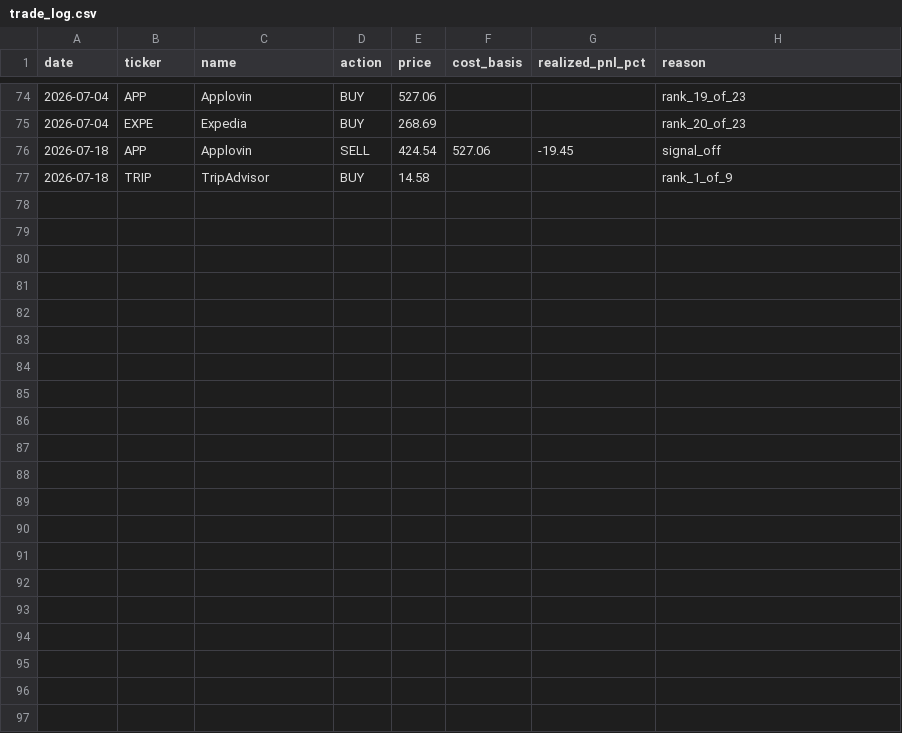
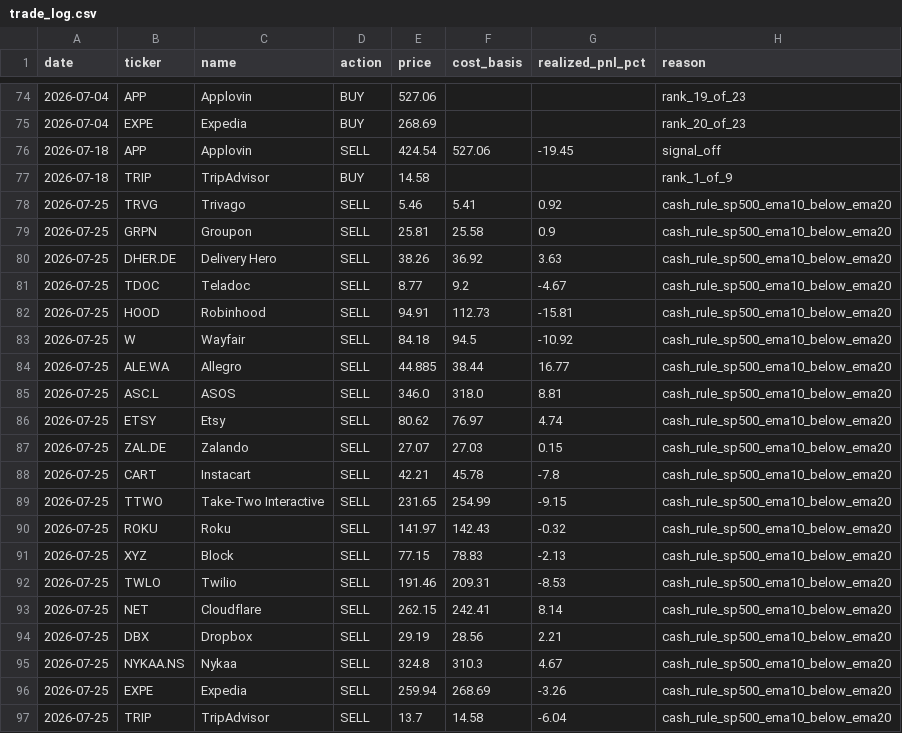
Before and after one commit to vivek-bothra/StockMomentumTracker, a CSV file: docs/trade_log.csv, drawn as a sheet; only a part is shown, gaps mark what is left out; the diff names each change by its address in the sheet, - before the commit and + after, or states it on an @@ line.

```diff
--- a/docs/trade_log.csv
+++ b/docs/trade_log.csv
+row 78: 2026-07-25 | TRVG | Trivago | SELL | 5.46 | 5.41 | 0.92 | cash_rule_sp500_ema10_below_ema20
+row 79: 2026-07-25 | GRPN | Groupon | SELL | 25.81 | 25.58 | 0.9 | cash_rule_sp500_ema10_below_ema20
+row 80: 2026-07-25 | DHER.DE | Delivery Hero | SELL | 38.26 | 36.92 | 3.63 | cash_rule_sp500_ema10_below_ema20
+row 81: 2026-07-25 | TDOC | Teladoc | SELL | 8.77 | 9.2 | -4.67 | cash_rule_sp500_ema10_below_ema20
+row 82: 2026-07-25 | HOOD | Robinhood | SELL | 94.91 | 112.73 | -15.81 | cash_rule_sp500_ema10_below_ema20
+row 83: 2026-07-25 | W | Wayfair | SELL | 84.18 | 94.5 | -10.92 | cash_rule_sp500_ema10_below_ema20
+row 84: 2026-07-25 | ALE.WA | Allegro | SELL | 44.885 | 38.44 | 16.77 | cash_rule_sp500_ema10_below_ema20
+row 85: 2026-07-25 | ASC.L | ASOS | SELL | 346.0 | 318.0 | 8.81 | cash_rule_sp500_ema10_below_ema20
+row 86: 2026-07-25 | ETSY | Etsy | SELL | 80.62 | 76.97 | 4.74 | cash_rule_sp500_ema10_below_ema20
+row 87: 2026-07-25 | ZAL.DE | Zalando | SELL | 27.07 | 27.03 | 0.15 | cash_rule_sp500_ema10_below_ema20
+row 88: 2026-07-25 | CART | Instacart | SELL | 42.21 | 45.78 | -7.8 | cash_rule_sp500_ema10_below_ema20
+row 89: 2026-07-25 | TTWO | Take-Two Interactive | SELL | 231.65 | 254.99 | -9.15 | cash_rule_sp500_ema10_below_ema20
+row 90: 2026-07-25 | ROKU | Roku | SELL | 141.97 | 142.43 | -0.32 | cash_rule_sp500_ema10_below_ema20
+row 91: 2026-07-25 | XYZ | Block | SELL | 77.15 | 78.83 | -2.13 | cash_rule_sp500_ema10_below_ema20
+row 92: 2026-07-25 | TWLO | Twilio | SELL | 191.46 | 209.31 | -8.53 | cash_rule_sp500_ema10_below_ema20
+row 93: 2026-07-25 | NET | Cloudflare | SELL | 262.15 | 242.41 | 8.14 | cash_rule_sp500_ema10_below_ema20
+row 94: 2026-07-25 | DBX | Dropbox | SELL | 29.19 | 28.56 | 2.21 | cash_rule_sp500_ema10_below_ema20
+row 95: 2026-07-25 | NYKAA.NS | Nykaa | SELL | 324.8 | 310.3 | 4.67 | cash_rule_sp500_ema10_below_ema20
+row 96: 2026-07-25 | EXPE | Expedia | SELL | 259.94 | 268.69 | -3.26 | cash_rule_sp500_ema10_below_ema20
+row 97: 2026-07-25 | TRIP | TripAdvisor | SELL | 13.7 | 14.58 | -6.04 | cash_rule_sp500_ema10_below_ema20
```
Also changed, not shown: docs/nav_history.csv, 3 other files.
